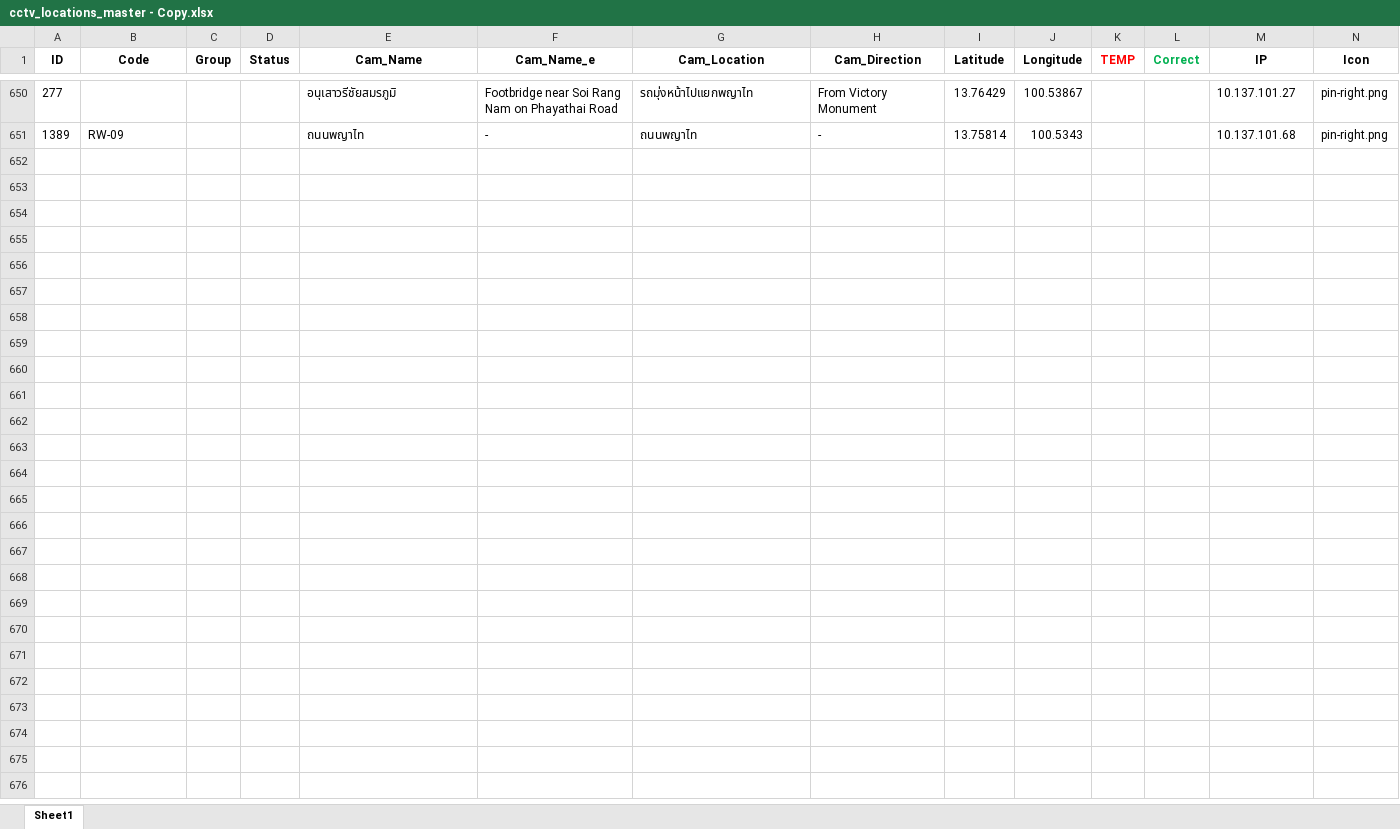
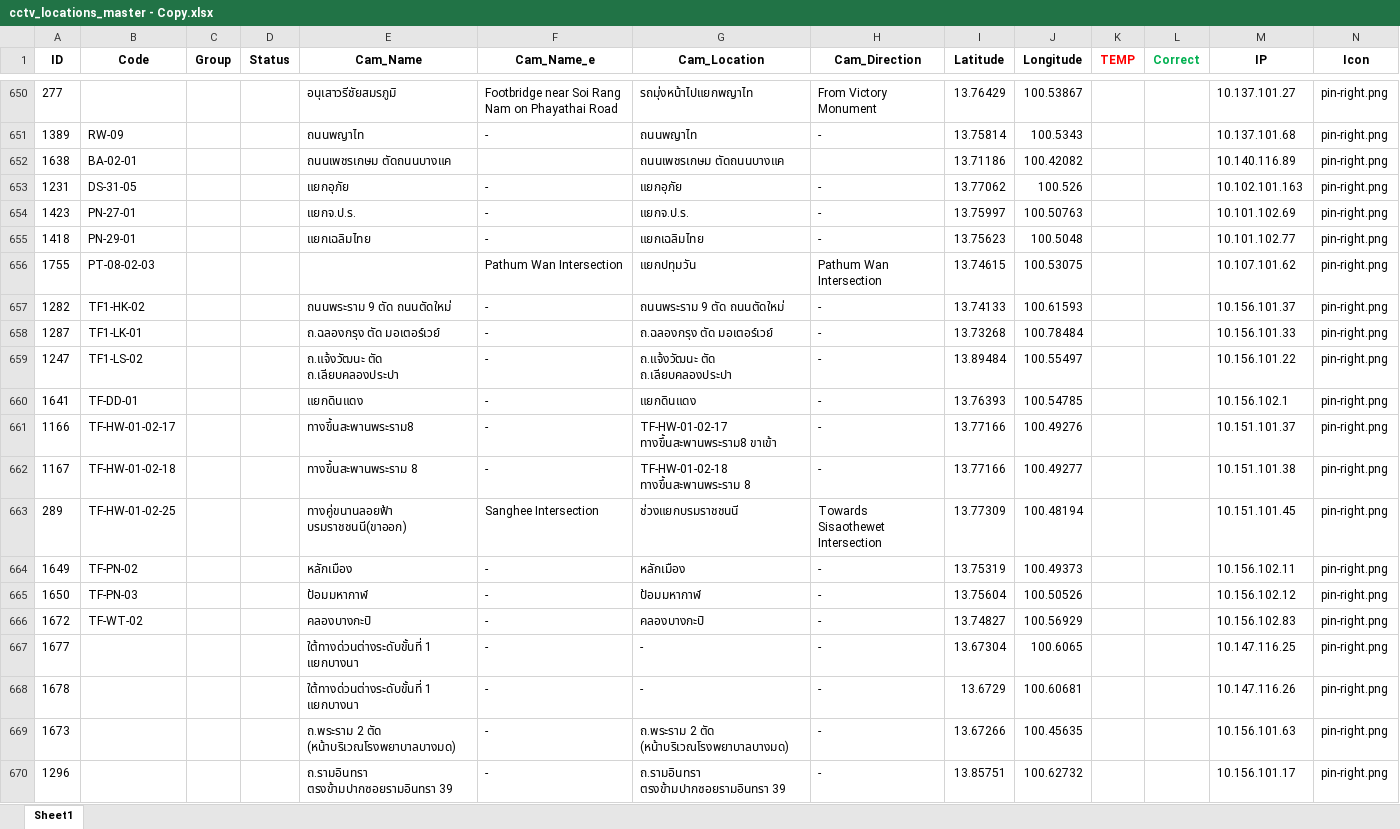
Before and after one commit to Naris167/CCTV_Backend_V2, an Excel workbook: Data/cctv_locations_master - Copy.xlsx, sheet Sheet1, drawn as a sheet; only a part is shown, gaps mark what is left out; values as stored, in another font and other column widths than the file's, no borders; the diff covers the shown part only; the diff names each change by its address in the sheet, - before the commit and + after, or states it on an @@ line.

```diff
--- a/Data/cctv_locations_master - Copy.xlsx (sheet Sheet1)
+++ b/Data/cctv_locations_master - Copy.xlsx (sheet Sheet1)
+row 652: 1638 | BA-02-01 |  |  | ถนนเพชรเกษม ตัดถนนบางแค |  | ถนนเพชรเกษม ตัดถนนบางแค |  | 13.71186 | 100.42082 |  |  | 10.140.116.89 | pin-right.png
+row 653: 1231 | DS-31-05 |  |  | แยกอุภัย | - | แยกอุภัย | - | 13.77062 | 100.526 |  |  | 10.102.101.163 | pin-right.png
+row 654: 1423 | PN-27-01 |  |  | แยกจ.ป.ร. | - | แยกจ.ป.ร. | - | 13.75997 | 100.50763 |  |  | 10.101.102.69 | pin-right.png
+row 655: 1418 | PN-29-01 |  |  | แยกเฉลิมไทย | - | แยกเฉลิมไทย | - | 13.75623 | 100.5048 |  |  | 10.101.102.77 | pin-right.png
+row 656: 1755 | PT-08-02-03 |  |  |  | Pathum Wan Intersection | แยกปทุมวัน | Pathum Wan Intersection | 13.74615 | 100.53075 |  |  | 10.107.101.62 | pin-right.png
+row 657: 1282 | TF1-HK-02 |  |  | ถนนพระราม 9 ตัด ถนนตัดใหม่ | - | ถนนพระราม 9 ตัด ถนนตัดใหม่ | - | 13.74133 | 100.61593 |  |  | 10.156.101.37 | pin-right.png
+row 658: 1287 | TF1-LK-01 |  |  | ถ.ฉลองกรุง ตัด มอเตอร์เวย์ | - | ถ.ฉลองกรุง ตัด มอเตอร์เวย์ | - | 13.73268 | 100.78484 |  |  | 10.156.101.33 | pin-right.png
+row 659: 1247 | TF1-LS-02 |  |  | ถ.แจ้งวัฒนะ ตัด ถ.เลียบคลองประปา | - | ถ.แจ้งวัฒนะ ตัด ถ.เลียบคลองประปา | - | 13.89484 | 100.55497 |  |  | 10.156.101.22 | pin-right.png
+row 660: 1641 | TF-DD-01 |  |  | แยกดินแดง | - | แยกดินแดง | - | 13.76393 | 100.54785 |  |  | 10.156.102.1 | pin-right.png
+row 661: 1166 | TF-HW-01-02-17 |  |  | ทางขึ้นสะพานพระราม8 | - | TF-HW-01-02-17 ทางขึ้นสะพานพระราม8 ขาเข้า | - | 13.77166 | 100.49276 |  |  | 10.151.101.37 | pin-right.png
+row 662: 1167 | TF-HW-01-02-18 |  |  | ทางขึ้นสะพานพระราม 8 | - | TF-HW-01-02-18 ทางขึ้นสะพานพระราม 8 | - | 13.77166 | 100.49277 |  |  | 10.151.101.38 | pin-right.png
+row 663: 289 | TF-HW-01-02-25 |  |  | ทางคู่ขนานลอยฟ้า บรมราชชนนี(ขาออก) | Sanghee Intersection | ช่วงแยกบรมราชชนนี | Towards Sisaothewet Intersection | 13.77309 | 100.48194 |  |  | 10.151.101.45 | pin-right.png
+row 664: 1649 | TF-PN-02 |  |  | หลักเมือง | - | หลักเมือง | - | 13.75319 | 100.49373 |  |  | 10.156.102.11 | pin-right.png
+row 665: 1650 | TF-PN-03 |  |  | ป้อมมหากาฬ | - | ป้อมมหากาฬ | - | 13.75604 | 100.50526 |  |  | 10.156.102.12 | pin-right.png
+row 666: 1672 | TF-WT-02 |  |  | คลองบางกะปิ | - | คลองบางกะปิ | - | 13.74827 | 100.56929 |  |  | 10.156.102.83 | pin-right.png
+row 667: 1677 |  |  |  | ใต้ทางด่วนต่างระดับขั้นที่ 1 แยกบางนา | - | - | - | 13.67304 | 100.6065 |  |  | 10.147.116.25 | pin-right.png
+row 668: 1678 |  |  |  | ใต้ทางด่วนต่างระดับขั้นที่ 1 แยกบางนา | - | - | - | 13.6729 | 100.60681 |  |  | 10.147.116.26 | pin-right.png
+row 669: 1673 |  |  |  | ถ.พระราม 2 ตัด (หน้าบริเวณโรงพยาบาลบางมด) | - | ถ.พระราม 2 ตัด (หน้าบริเวณโรงพยาบาลบางมด) | - | 13.67266 | 100.45635 |  |  | 10.156.101.63 | pin-right.png
+row 670: 1296 |  |  |  | ถ.รามอินทรา ตรงข้ามปากซอยรามอินทรา 39 | - | ถ.รามอินทรา ตรงข้ามปากซอยรามอินทรา 39 | - | 13.85751 | 100.62732 |  |  | 10.156.101.17 | pin-right.png
```
Also changed, not shown: 16 added rows elsewhere in this sheet, Data/cctv_locations_master.xlsx, 5 other files.
